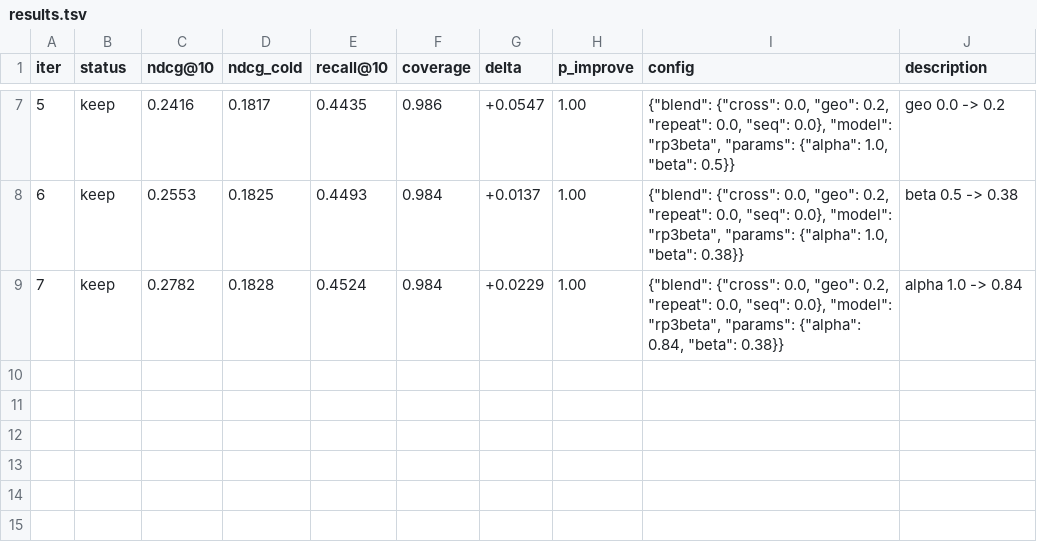
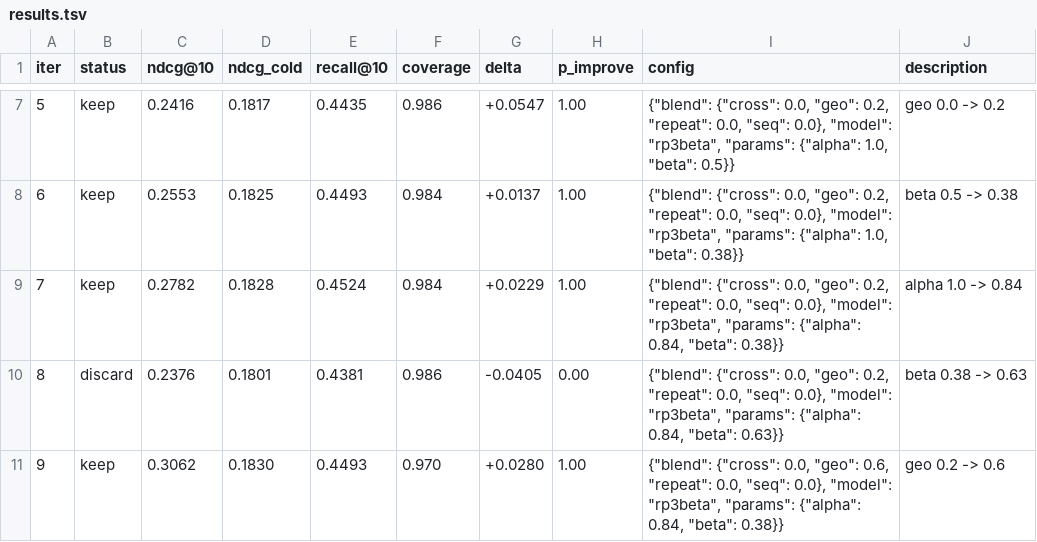
Before and after one commit to dzakybd/autonomous-experimenter, a TSV file: results.tsv, drawn as a sheet; only a part is shown, gaps mark what is left out.

Commit message:
keep: geo 0.2 -> 0.6 (val ndcg@10 0.3062)

```diff
--- a/results.tsv
+++ b/results.tsv
@@ -9 +9,3 @@ iter	status	ndcg@10	ndcg_cold	recall@10	coverage	delta	p_improve	config	descript
 7	keep	0.2782	0.1828	0.4524	0.984	+0.0229	1.00	{"blend": {"cross": 0.0, "geo": 0.2, "repeat": 0.0, "seq": 0.0}, "model": "rp3beta", "params": {"alpha": 0.84, "beta": 0.38}}	alpha 1.0 -> 0.84
+8	discard	0.2376	0.1801	0.4381	0.986	-0.0405	0.00	{"blend": {"cross": 0.0, "geo": 0.2, "repeat": 0.0, "seq": 0.0}, "model": "rp3beta", "params": {"alpha": 0.84, "beta": 0.63}}	beta 0.38 -> 0.63
+9	keep	0.3062	0.1830	0.4493	0.970	+0.0280	1.00	{"blend": {"cross": 0.0, "geo": 0.6, "repeat": 0.0, "seq": 0.0}, "model": "rp3beta", "params": {"alpha": 0.84, "beta": 0.38}}	geo 0.2 -> 0.6
```
Also changed, not shown: 1 other file.
